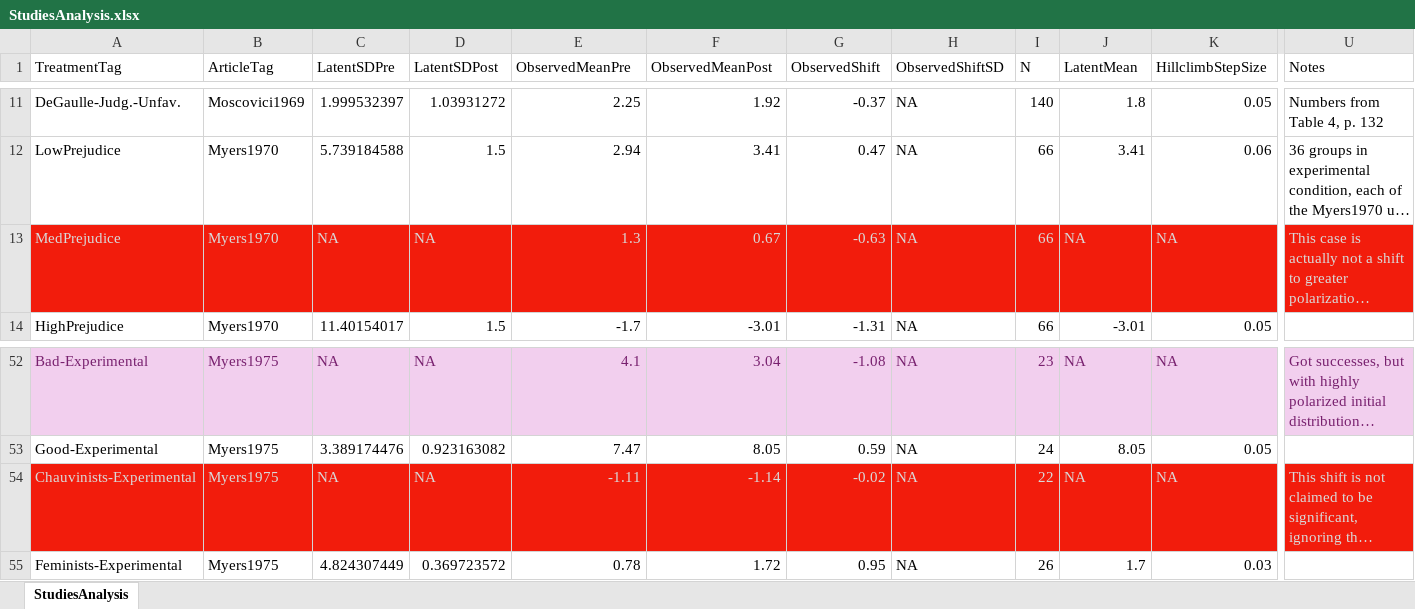
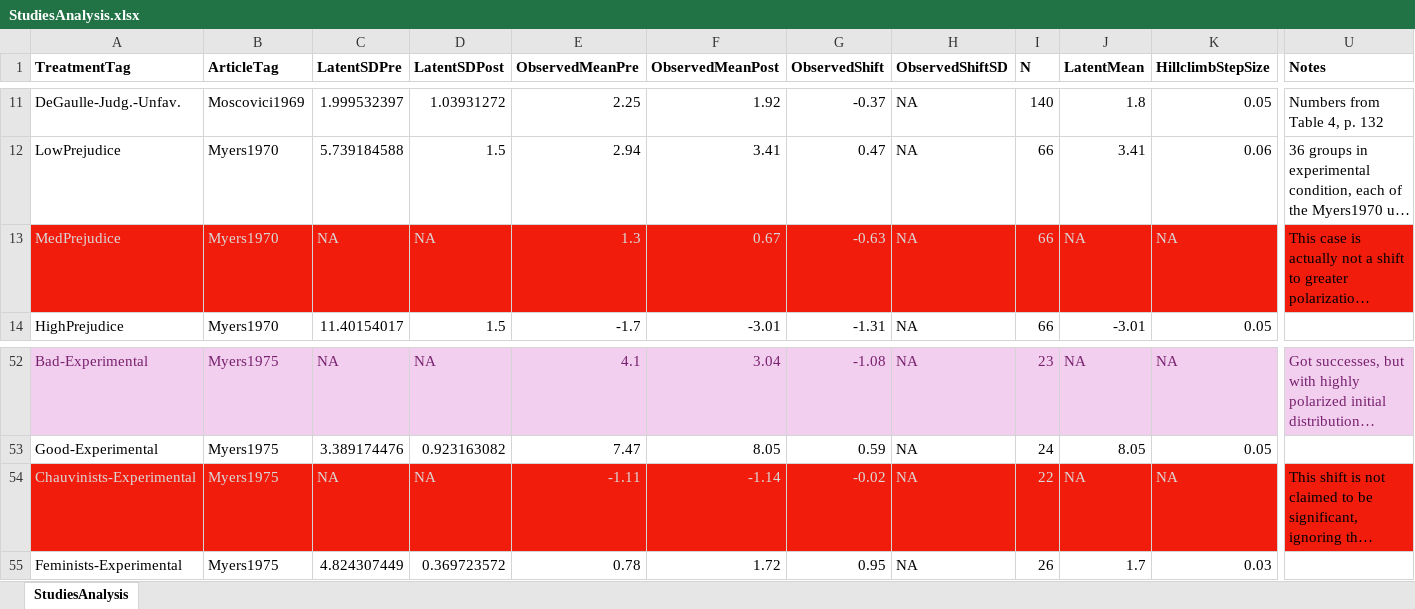
Before and after one commit to mt-digital/gp-statmod, an Excel workbook: GroupPolarizationStatmod/data/StudiesAnalysis.xlsx, sheet StudiesAnalysis, drawn as a sheet; only a part is shown, gaps mark what is left out; long unchanged cells end in …; values as stored, in another font and other column widths than the file's, no borders; conditional formats not drawn; the diff covers the shown part only; the diff names each change by its address in the sheet, - before the commit and + after, or states it on an @@ line.

```diff
--- a/GroupPolarizationStatmod/data/StudiesAnalysis.xlsx (sheet StudiesAnalysis)
+++ b/GroupPolarizationStatmod/data/StudiesAnalysis.xlsx (sheet StudiesAnalysis)
-A1:U1 bold: off
+A1:U1 bold: on
-U13 text colour: #D9D9D9
+U13 text colour: black
-U54 text colour: #D9D9D9
+U54 text colour: black
```
Also changed, not shown: 1 edited cell and cell formats elsewhere in this sheet, 14 other files.
